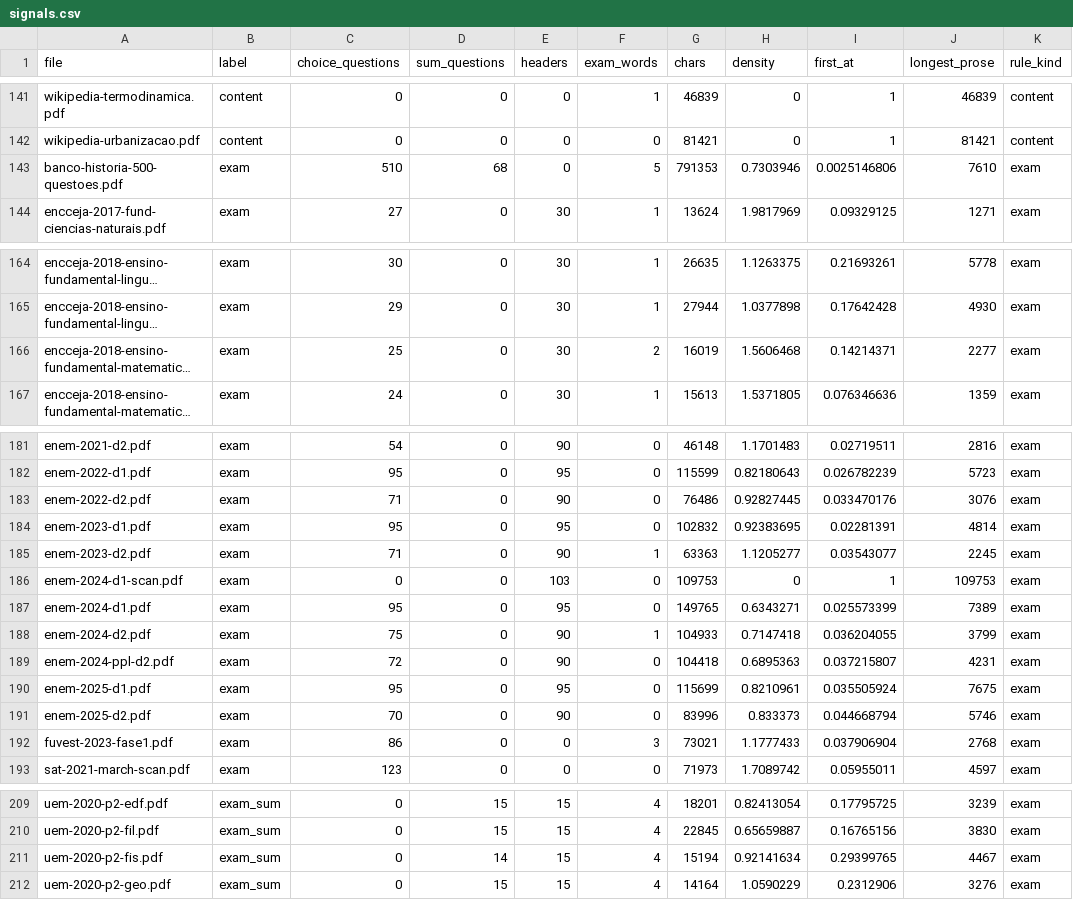
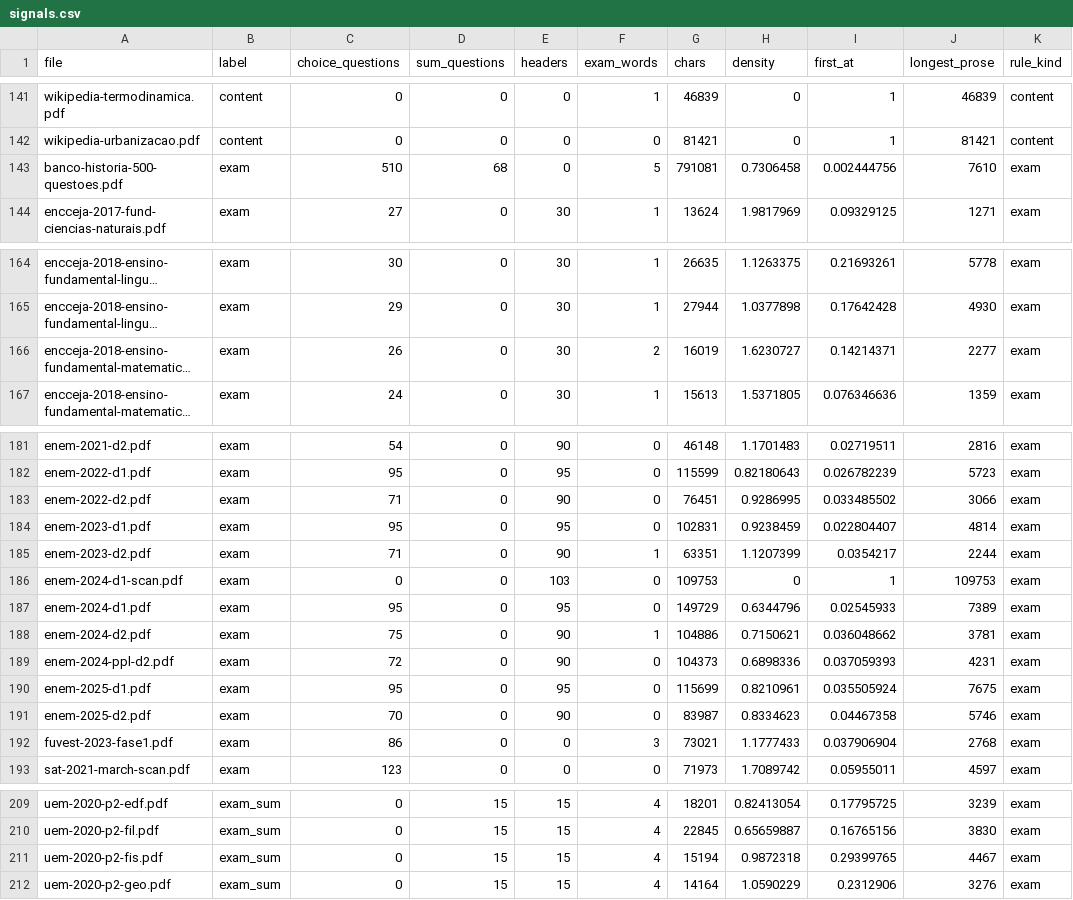
Before and after one commit to TyxMatty/Jay-S, a CSV file: ml/signals.csv, drawn as a sheet; only a part is shown, gaps mark what is left out; long unchanged cells end in …; the diff covers the shown part only; the diff names each change by its address in the sheet, - before the commit and + after, or states it on an @@ line.

```diff
--- a/ml/signals.csv
+++ b/ml/signals.csv
-G143 (chars): 791353
+G143 (chars): 791081
-H143 (density): 0.7303946
+H143 (density): 0.7306458
-I143 (first_at): 0.0025146806
+I143 (first_at): 0.002444756
-C166 (choice_questions): 25
+C166 (choice_questions): 26
-H166 (density): 1.5606468
+H166 (density): 1.6230727
-G183 (chars): 76486
+G183 (chars): 76451
-H183 (density): 0.92827445
+H183 (density): 0.9286995
-I183 (first_at): 0.033470176
+I183 (first_at): 0.033485502
-J183 (longest_prose): 3076
+J183 (longest_prose): 3066
-G184 (chars): 102832
+G184 (chars): 102831
-H184 (density): 0.92383695
+H184 (density): 0.9238459
-I184 (first_at): 0.02281391
+I184 (first_at): 0.022804407
-G185 (chars): 63363
+G185 (chars): 63351
-H185 (density): 1.1205277
+H185 (density): 1.1207399
-I185 (first_at): 0.03543077
+I185 (first_at): 0.0354217
-J185 (longest_prose): 2245
+J185 (longest_prose): 2244
-G187 (chars): 149765
+G187 (chars): 149729
-H187 (density): 0.6343271
+H187 (density): 0.6344796
-I187 (first_at): 0.025573399
+I187 (first_at): 0.02545933
-G188 (chars): 104933
+G188 (chars): 104886
-H188 (density): 0.7147418
+H188 (density): 0.7150621
-I188 (first_at): 0.036204055
+I188 (first_at): 0.036048662
-J188 (longest_prose): 3799
+J188 (longest_prose): 3781
-G189 (chars): 104418
+G189 (chars): 104373
-H189 (density): 0.6895363
+H189 (density): 0.6898336
-I189 (first_at): 0.037215807
+I189 (first_at): 0.037059393
-G191 (chars): 83996
+G191 (chars): 83987
-H191 (density): 0.833373
+H191 (density): 0.8334623
-I191 (first_at): 0.044668794
+I191 (first_at): 0.04467358
-D211 (sum_questions): 14
+D211 (sum_questions): 15
-H211 (density): 0.92141634
+H211 (density): 0.9872318
```
Also changed, not shown: 56 edited cells elsewhere in this file, 7 other files.
